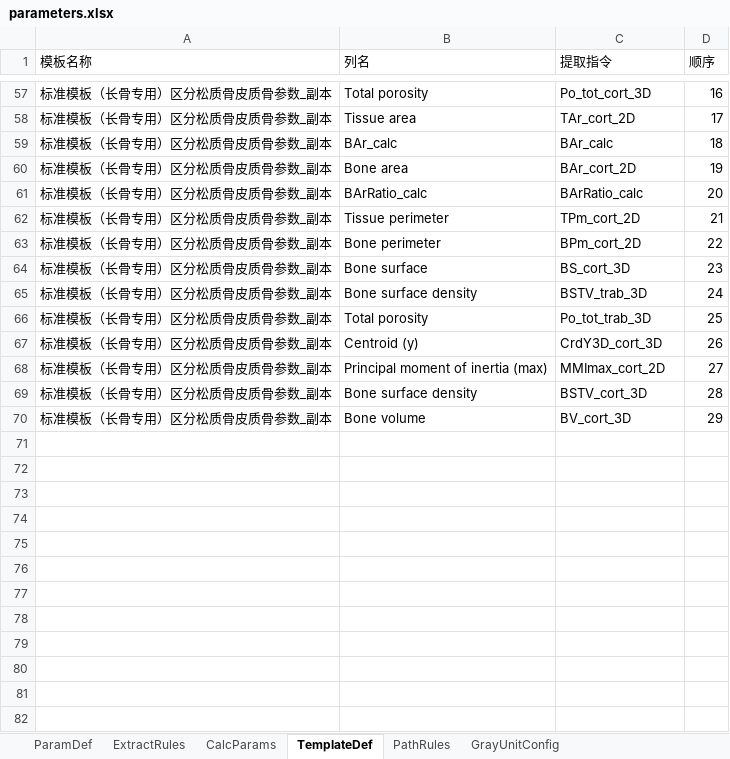
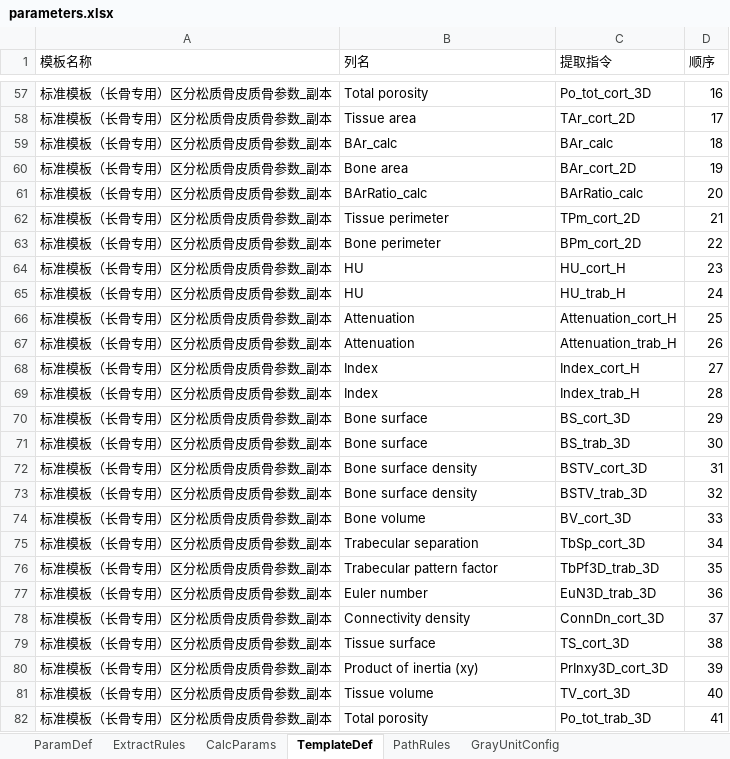
Before and after one commit to feiqingbiss/Bruker-MicroCT-CSV-Data-Acquisition, an Excel workbook: parameters.xlsx, sheet TemplateDef, drawn as a sheet; only a part is shown, gaps mark what is left out; values as stored, in another font and other column widths than the file's, no borders; addresses are those after the commit; the diff covers the shown part only; the diff names each change by its address in the sheet, - before the commit and + after, or states it on an @@ line.

```diff
--- a/parameters.xlsx (sheet TemplateDef)
+++ b/parameters.xlsx (sheet TemplateDef)
-B64 (列名): Bone surface
+B64 (列名): HU
-C64 (提取指令): BS_cort_3D
+C64 (提取指令): HU_cort_H
-B65 (列名): Bone surface density
+B65 (列名): HU
-C65 (提取指令): BSTV_trab_3D
+C65 (提取指令): HU_trab_H
-B66 (列名): Total porosity
+B66 (列名): Attenuation
-C66 (提取指令): Po_tot_trab_3D
+C66 (提取指令): Attenuation_cort_H
-B67 (列名): Centroid (y)
+B67 (列名): Attenuation
-C67 (提取指令): CrdY3D_cort_3D
+C67 (提取指令): Attenuation_trab_H
-B68 (列名): Principal moment of inertia (max)
+B68 (列名): Index
-C68 (提取指令): MMImax_cort_2D
+C68 (提取指令): Index_cort_H
+row 69: 标准模板（长骨专用）区分松质骨皮质骨参数_副本 | Index | Index_trab_H | 28
+row 70: 标准模板（长骨专用）区分松质骨皮质骨参数_副本 | Bone surface | BS_cort_3D | 29
+row 71: 标准模板（长骨专用）区分松质骨皮质骨参数_副本 | Bone surface | BS_trab_3D | 30
-D72 (顺序): 28
+D72 (顺序): 31
+row 73: 标准模板（长骨专用）区分松质骨皮质骨参数_副本 | Bone surface density | BSTV_trab_3D | 32
-D74 (顺序): 29
+D74 (顺序): 33
+row 75: 标准模板（长骨专用）区分松质骨皮质骨参数_副本 | Trabecular separation | TbSp_cort_3D | 34
+row 76: 标准模板（长骨专用）区分松质骨皮质骨参数_副本 | Trabecular pattern factor | TbPf3D_trab_3D | 35
+row 77: 标准模板（长骨专用）区分松质骨皮质骨参数_副本 | Euler number | EuN3D_trab_3D | 36
+row 78: 标准模板（长骨专用）区分松质骨皮质骨参数_副本 | Connectivity density | ConnDn_cort_3D | 37
+row 79: 标准模板（长骨专用）区分松质骨皮质骨参数_副本 | Tissue surface | TS_cort_3D | 38
+row 80: 标准模板（长骨专用）区分松质骨皮质骨参数_副本 | Product of inertia (xy) | PrInxy3D_cort_3D | 39
+row 81: 标准模板（长骨专用）区分松质骨皮质骨参数_副本 | Tissue volume | TV_cort_3D | 40
+row 82: 标准模板（长骨专用）区分松质骨皮质骨参数_副本 | Total porosity | Po_tot_trab_3D | 41
```
Also changed, not shown: 32 added rows elsewhere in this sheet, sheet ExtractRules, sheet ParamDef, dist/parameters.xlsx, 12 other files.
